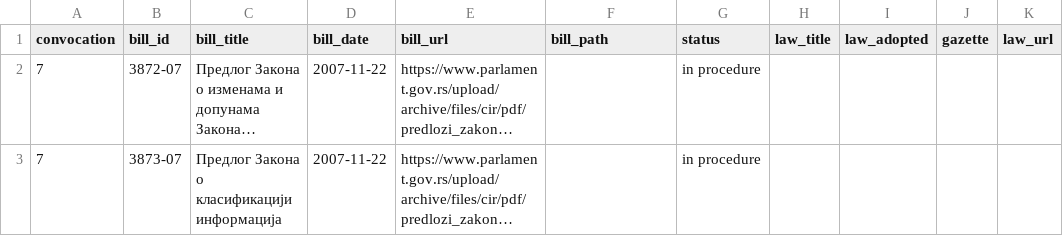
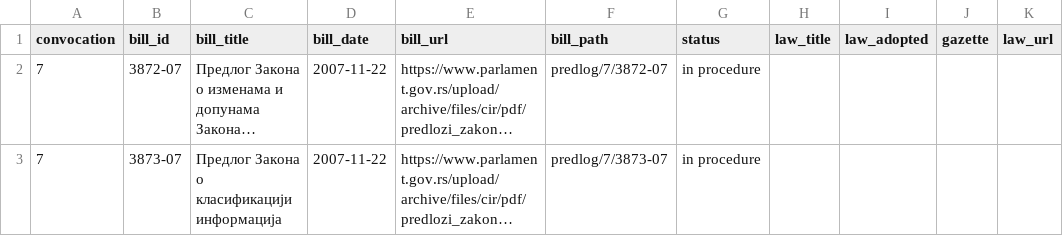
Before and after one commit to lexifina/serbia-law, a CSV file: data/bills-2007.csv, drawn as a sheet; only a part is shown; long unchanged cells end in …; the diff names each change by its address in the sheet, - before the commit and + after, or states it on an @@ line.

```diff
--- a/data/bills-2007.csv
+++ b/data/bills-2007.csv
-F2 (bill_path): (empty)
+F2 (bill_path): predlog/7/3872-07
-F3 (bill_path): (empty)
+F3 (bill_path): predlog/7/3873-07
```
Also changed, not shown: data/bills-2008.csv, data/bills-2009.csv, 2 other files.
